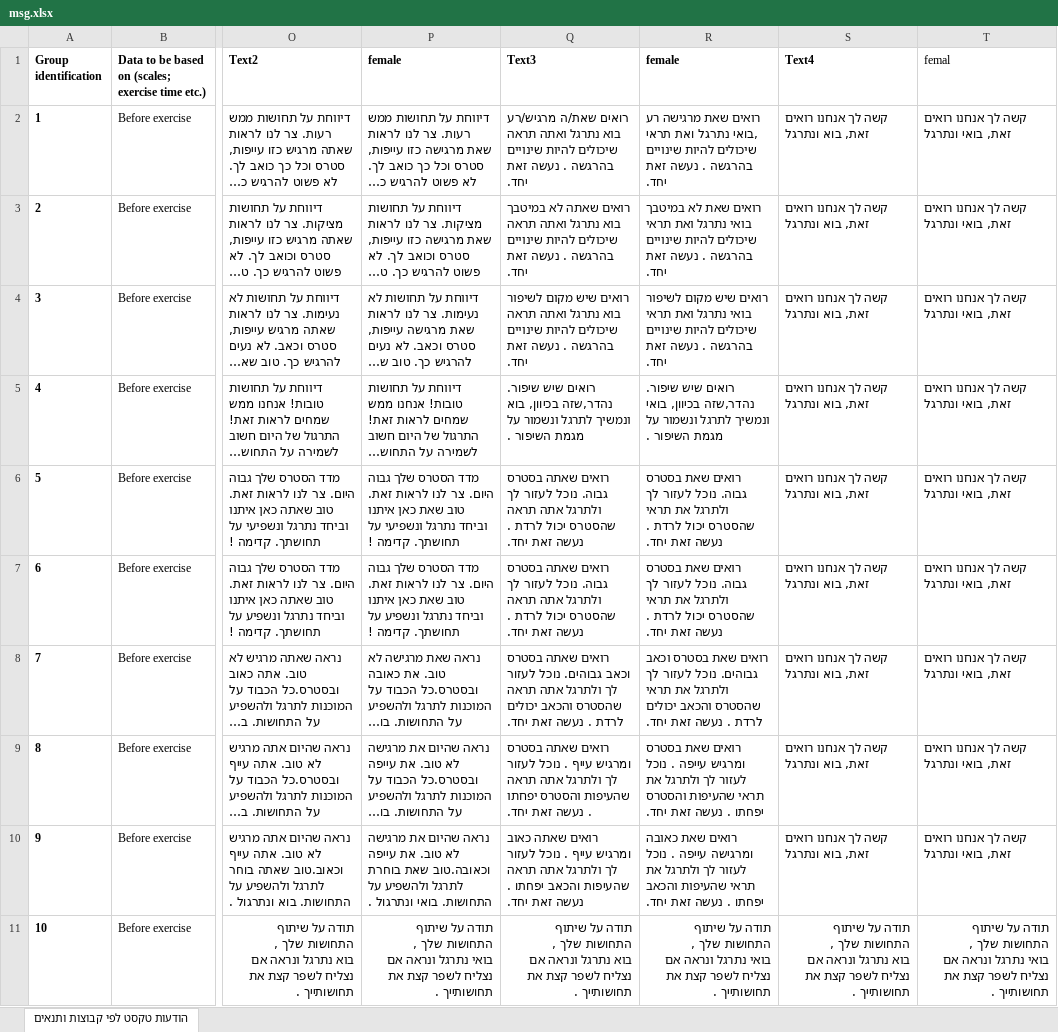
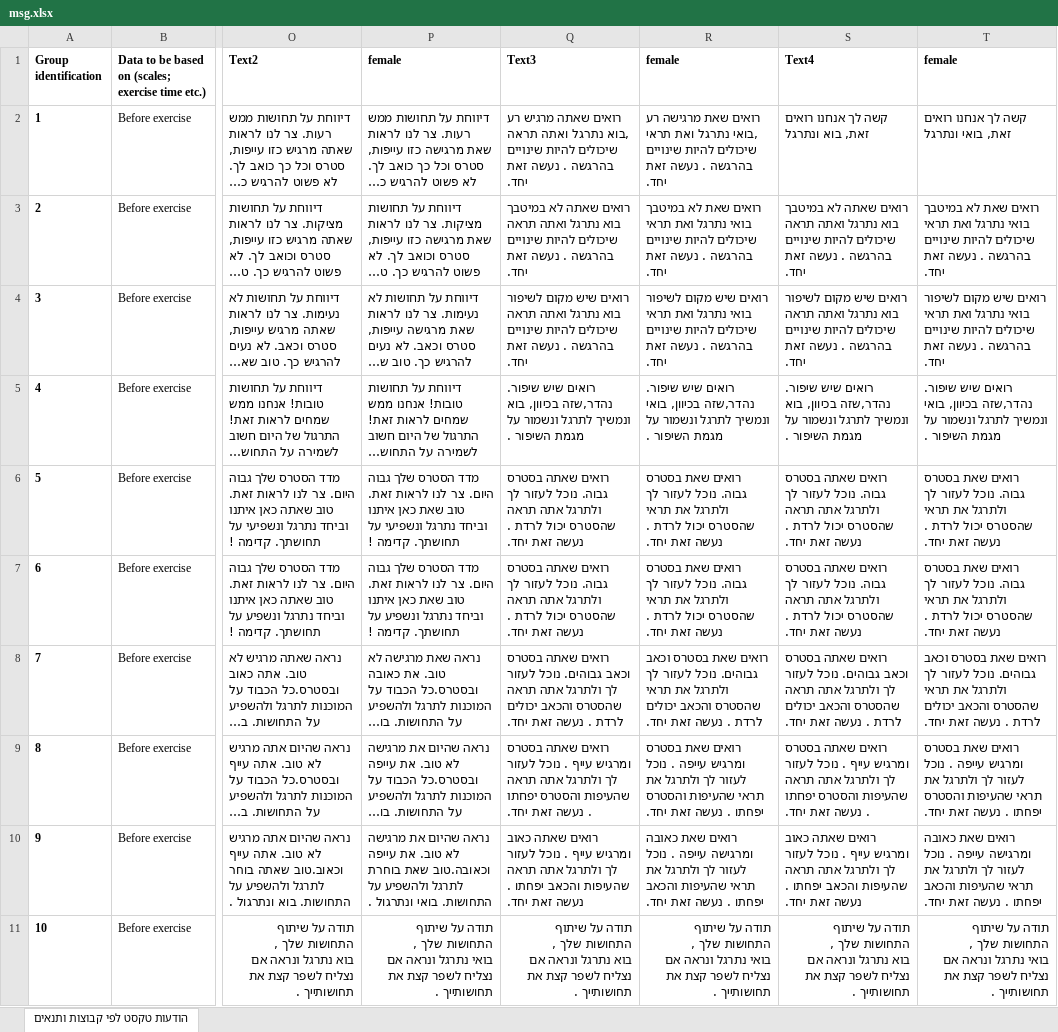
Before and after one commit to ozseadia/COBIMINDEX, an Excel workbook: Data/msg.xlsx, sheet הודעות טקסט לפי קבוצות ותנאים, drawn as a sheet; only a part is shown, gaps mark what is left out; long unchanged cells end in …; values as stored, in another font and other column widths than the file's, no borders; the diff covers the shown part only; the diff names each change by its address in the sheet, - before the commit and + after, or states it on an @@ line.

```diff
--- a/Data/msg.xlsx (sheet הודעות טקסט לפי קבוצות ותנאים)
+++ b/Data/msg.xlsx (sheet הודעות טקסט לפי קבוצות ותנאים)
-T1: femal
+T1: female
-T1 bold: off
+T1 bold: on
-Q2 (Text3): רואים שאת/ה מרגיש/רע בוא נתרגל ואתה…
+Q2 (Text3): רואים שאתה מרגיש רע ,בוא נתרגל ואתה…
-S3 (Text4): קשה לך אנחנו רואים זאת, בוא ונתרגל
+S3 (Text4): רואים שאתה לא במיטבך בוא נתרגל ואתה תראה שיכולים להיות שינויים בהרגשה . נעשה זאת יחד.
-T3 (female): קשה לך אנחנו רואים זאת, בואי ונתרגל
+T3 (female): רואים שאת לא במיטבך בואי נתרגל ואת תראי שיכולים להיות שינויים בהרגשה . נעשה זאת יחד.
-S4 (Text4): קשה לך אנחנו רואים זאת, בוא ונתרגל
+S4 (Text4): רואים שיש מקום לשיפור בוא נתרגל ואתה תראה שיכולים להיות שינויים בהרגשה . נעשה זאת יחד.
-T4 (female): קשה לך אנחנו רואים זאת, בואי ונתרגל
+T4 (female): רואים שיש מקום לשיפור בואי נתרגל ואת תראי שיכולים להיות שינויים בהרגשה . נעשה זאת יחד.
-S5 (Text4): קשה לך אנחנו רואים זאת, בוא ונתרגל
+S5 (Text4): רואים שיש שיפור. נהדר,שזה בכיוון, בוא ונמשיך לתרגל ונשמור על מגמת השיפור .
-T5 (female): קשה לך אנחנו רואים זאת, בואי ונתרגל
+T5 (female): רואים שיש שיפור. נהדר,שזה בכיוון, בואי ונמשיך לתרגל ונשמור על מגמת השיפור .
-S6:S7 (Text4): קשה לך אנחנו רואים זאת, בוא ונתרגל
+S6:S7 (Text4): רואים שאתה בסטרס גבוה. נוכל לעזור לך ולתרגל אתה תראה שהסטרס יכול לרדת . נעשה זאת יחד.
-T6:T7 (female): קשה לך אנחנו רואים זאת, בואי ונתרגל
+T6:T7 (female): רואים שאת בסטרס גבוה. נוכל לעזור לך ולתרגל את תראי שהסטרס יכול לרדת . נעשה זאת יחד.
-S8 (Text4): קשה לך אנחנו רואים זאת, בוא ונתרגל
+S8 (Text4): רואים שאתה בסטרס וכאב גבוהים. נוכל לעזור לך ולתרגל אתה תראה שהסטרס והכאב יכולים לרדת . נעשה זאת יחד.
-T8 (female): קשה לך אנחנו רואים זאת, בואי ונתרגל
+T8 (female): רואים שאת בסטרס וכאב גבוהים. נוכל לעזור לך ולתרגל את תראי שהסטרס והכאב יכולים לרדת . נעשה זאת יחד.
-S9 (Text4): קשה לך אנחנו רואים זאת, בוא ונתרגל
+S9 (Text4): רואים שאתה בסטרס ומרגיש עייף . נוכל לעזור לך ולתרגל אתה תראה שהעיפות והסטרס יפחתו . נעשה זאת יחד.
-T9 (female): קשה לך אנחנו רואים זאת, בואי ונתרגל
+T9 (female): רואים שאת בסטרס ומרגיש עייפה . נוכל לעזור לך ולתרגל את תראי שהעיפות והסטרס יפחתו . נעשה זאת יחד.
-S10 (Text4): קשה לך אנחנו רואים זאת, בוא ונתרגל
+S10 (Text4): רואים שאתה כאוב ומרגיש עייף . נוכל לעזור לך ולתרגל אתה תראה שהעיפות והכאב יפחתו . נעשה זאת יחד.
-T10 (female): קשה לך אנחנו רואים זאת, בואי ונתרגל
+T10 (female): רואים שאת כאובה ומרגישה עייפה . נוכל לעזור לך ולתרגל את תראי שהעיפות והכאב יפחתו . נעשה זאת יחד.
```
Also changed, not shown: 24 edited cells and cell formats elsewhere in this sheet, Data/acount and passwords.xlsx, Data/data.xlsx, 1 other file.
